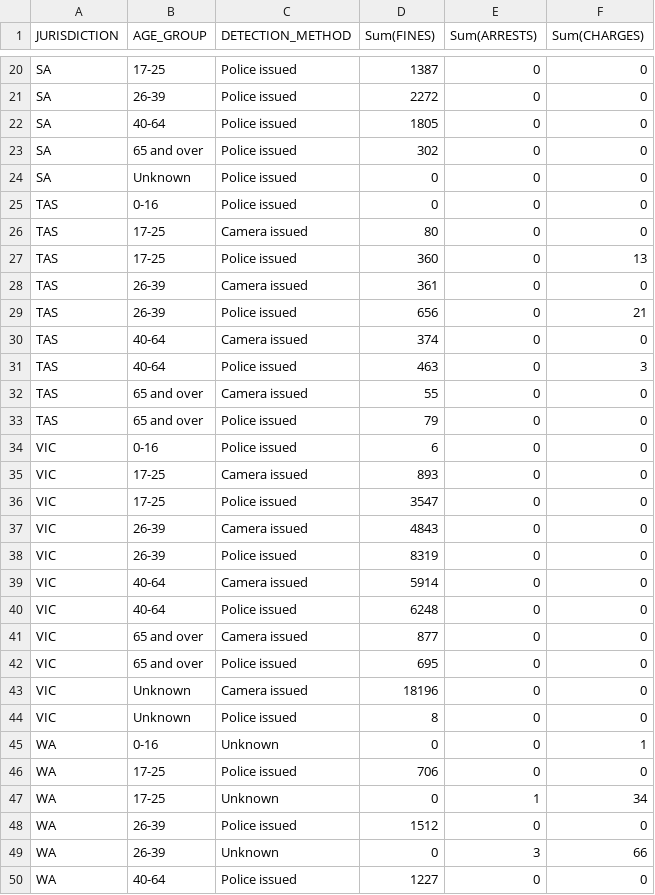
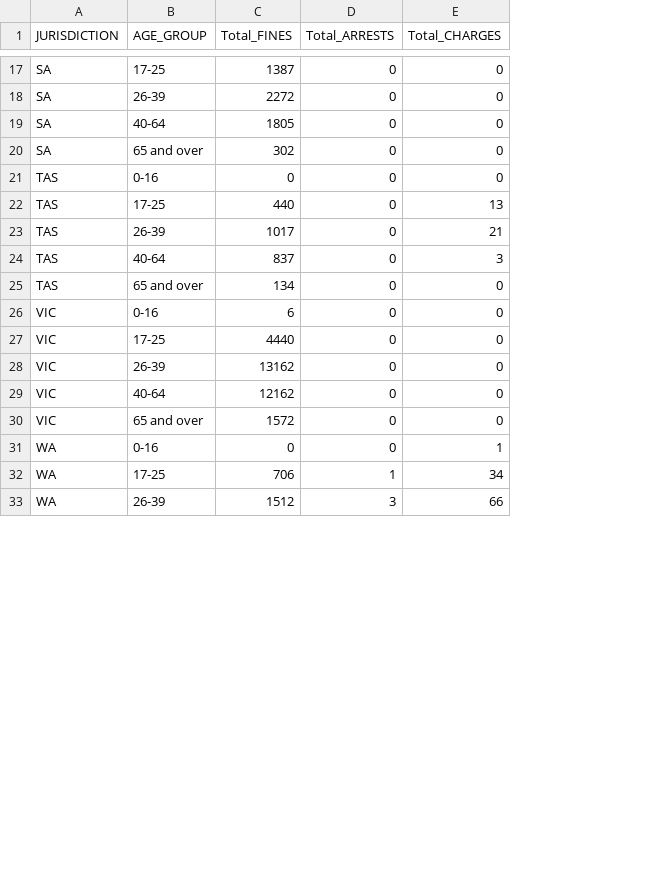
Before and after one commit to athwtrrrr/Visualisations-of-Mobile-Use-While-Driving-Fines-Data, a CSV file: data/grouped_bar_chart.csv, drawn as a sheet; only a part is shown, gaps mark what is left out; removed rows and columns are numbered as before the commit, all else as after; the diff covers the shown part only; the diff names each change by its address in the sheet, - before the commit and + after, or states it on an @@ line.

Commit message:
Draw the grouped bar chart

```diff
--- a/data/grouped_bar_chart.csv
+++ b/data/grouped_bar_chart.csv
-column C (DETECTION_METHOD), rows 20-23: all Police issued; row 25: Police issued; row 27: Police issued; row 29: Police issued; rows 31-32: Police issued | Camera issued; rows 34-35: Police issued | Camera issued; row 37: Camera issued; row 39: Camera issued; row 41: Camera issued; row 45: Unknown; row 47: Unknown; row 49: Unknown
-C1: Sum(FINES)
+C1: Total_FINES
-D1: Sum(ARRESTS)
+D1: Total_ARRESTS
-E1: Sum(CHARGES)
+E1: Total_CHARGES
-row 24: SA | Unknown | Police issued | 0 | 0 | 0
-row 26: TAS | 17-25 | Camera issued | 80 | 0 | 0
-C22 (Total_FINES): 360
+C22 (Total_FINES): 440
-row 28: TAS | 26-39 | Camera issued | 361 | 0 | 0
-C23 (Total_FINES): 656
+C23 (Total_FINES): 1017
-row 30: TAS | 40-64 | Camera issued | 374 | 0 | 0
-C24 (Total_FINES): 463
+C24 (Total_FINES): 837
-C25 (Total_FINES): 55
+C25 (Total_FINES): 134
-row 33: TAS | 65 and over | Police issued | 79 | 0 | 0
-C27 (Total_FINES): 893
+C27 (Total_FINES): 4440
-row 36: VIC | 17-25 | Police issued | 3547 | 0 | 0
-C28 (Total_FINES): 4843
+C28 (Total_FINES): 13162
-row 38: VIC | 26-39 | Police issued | 8319 | 0 | 0
-C29 (Total_FINES): 5914
+C29 (Total_FINES): 12162
-row 40: VIC | 40-64 | Police issued | 6248 | 0 | 0
-C30 (Total_FINES): 877
+C30 (Total_FINES): 1572
-row 42: VIC | 65 and over | Police issued | 695 | 0 | 0
-row 43: VIC | Unknown | Camera issued | 18196 | 0 | 0
-row 44: VIC | Unknown | Police issued | 8 | 0 | 0
-row 46: WA | 17-25 | Police issued | 706 | 0 | 0
-C32 (Total_FINES): 0
+C32 (Total_FINES): 706
-row 48: WA | 26-39 | Police issued | 1512 | 0 | 0
-C33 (Total_FINES): 0
+C33 (Total_FINES): 1512
-row 50: WA | 40-64 | Police issued | 1227 | 0 | 0
```
Also changed, not shown: 4 removed rows and 2 edited cells elsewhere in this file, 4 other files.
